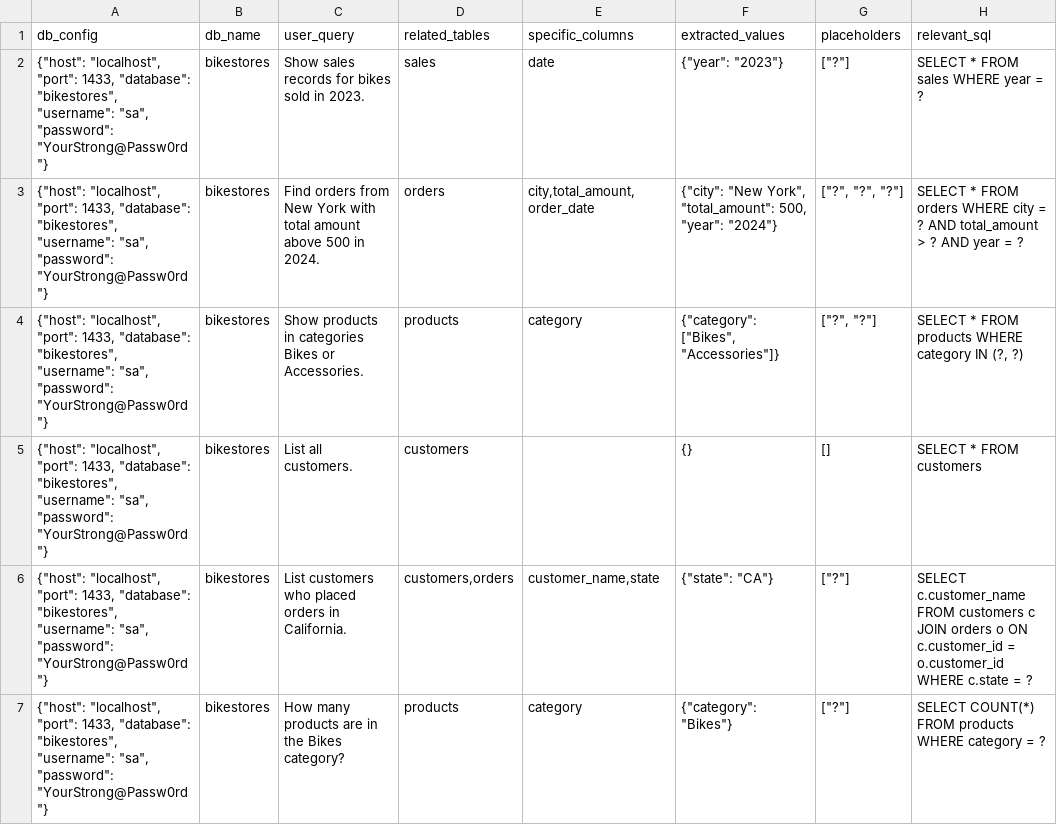
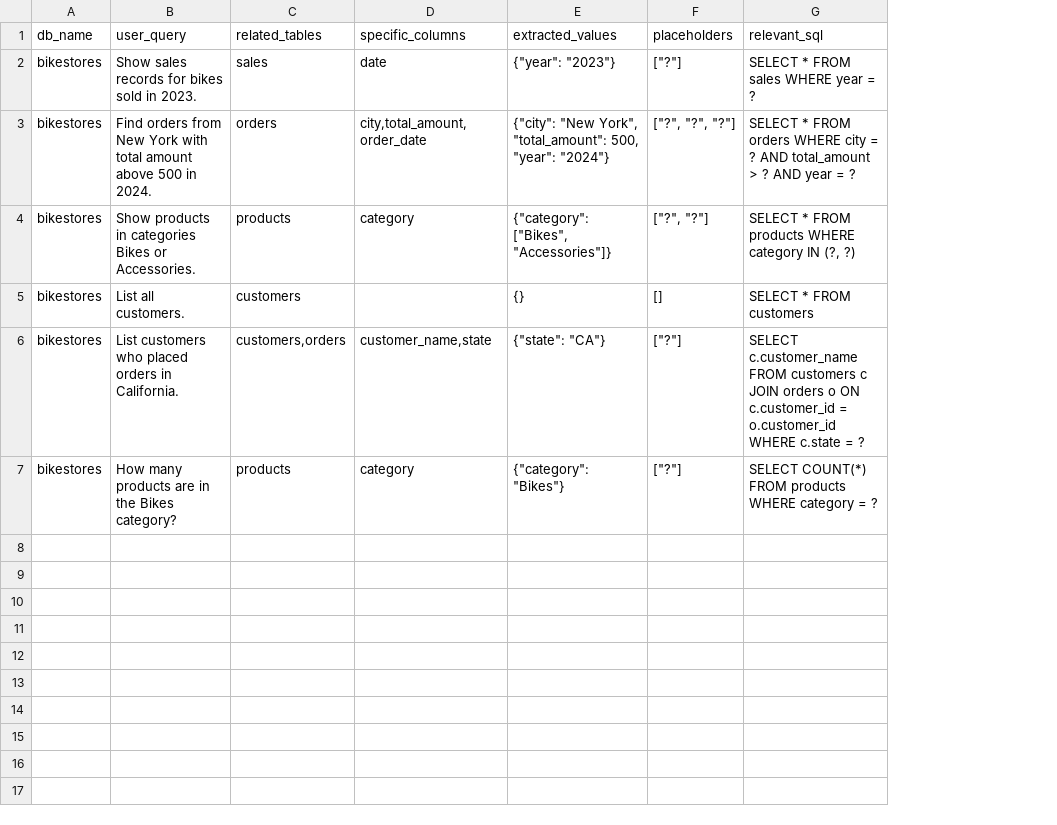
Before and after one commit to m-prasad-reddy/TIA-1.1, a CSV file: training_data.csv, drawn as a sheet; only a part is shown; the diff names each change by its address in the sheet, - before the commit and + after, or states it on an @@ line.

Commit message:
Update training_data.csv

```diff
--- a/training_data.csv
+++ b/training_data.csv
-column A (db_config), rows 2-7: all {"host": "localhost", "port": 1433, "database": "bikestores", "username": "sa", "password": "YourStrong@Passw0rd"}
```
